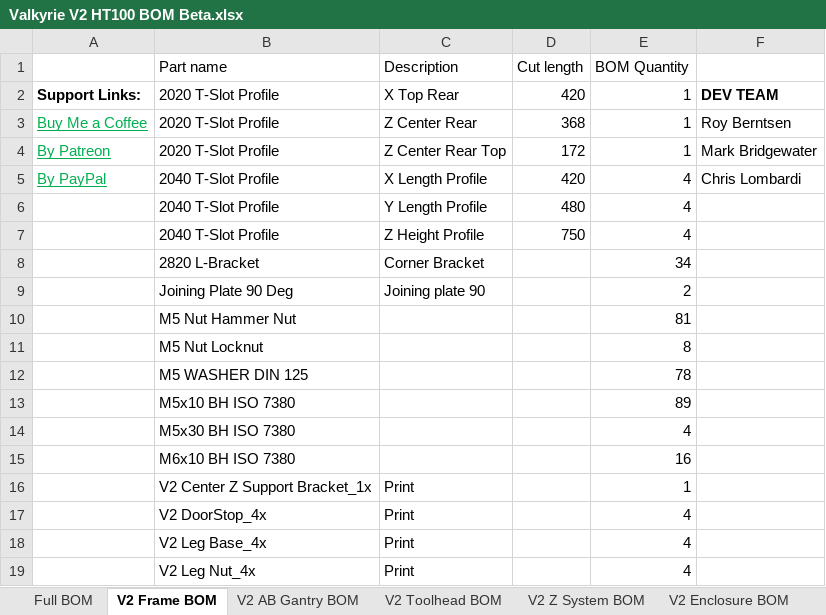
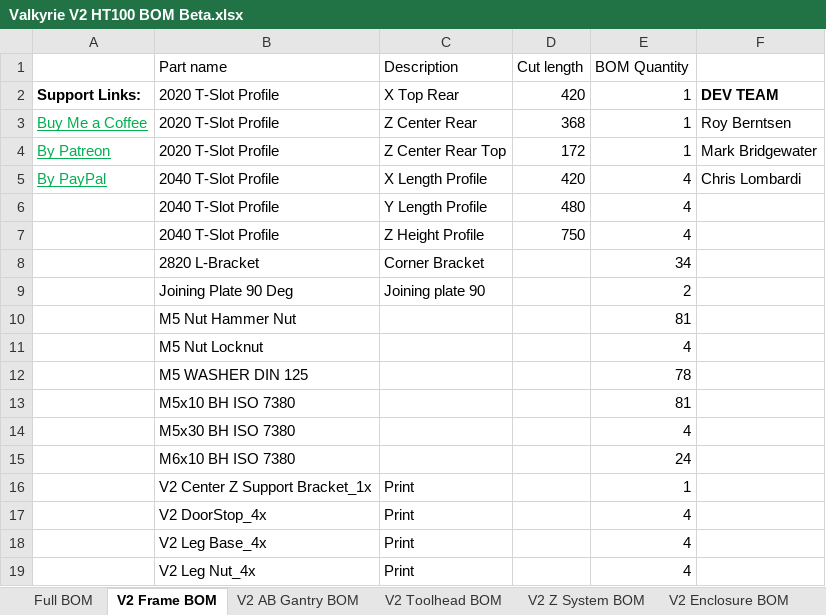
Before and after one commit to RoyBerntsenDesign/Project-Valkyrie, an Excel workbook: V2 BETA/BOM/Valkyrie V2 HT100 BOM Beta.xlsx, sheet V2 Frame BOM, drawn as a sheet; values as stored, in another font and other column widths than the file's, no borders; charts and pictures and table styles not drawn; the diff names each change by its address in the sheet, - before the commit and + after, or states it on an @@ line.

Commit message:
frame and full bom update
updated to accommodate for M6 leg base

```diff
--- a/V2 BETA/BOM/Valkyrie V2 HT100 BOM Beta.xlsx (sheet V2 Frame BOM)
+++ b/V2 BETA/BOM/Valkyrie V2 HT100 BOM Beta.xlsx (sheet V2 Frame BOM)
-E11 (BOM Quantity): 8
+E11 (BOM Quantity): 4
-E13 (BOM Quantity): 89
+E13 (BOM Quantity): 81
-E15 (BOM Quantity): 16
+E15 (BOM Quantity): 24
```
Also changed, not shown: sheet Full BOM, formulas that keep their value, 2 other files.
